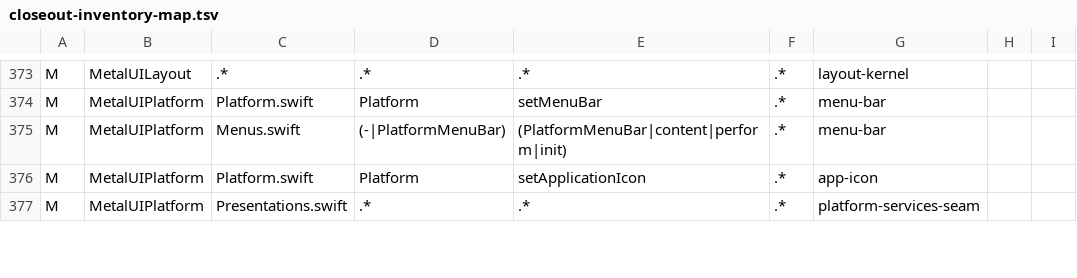
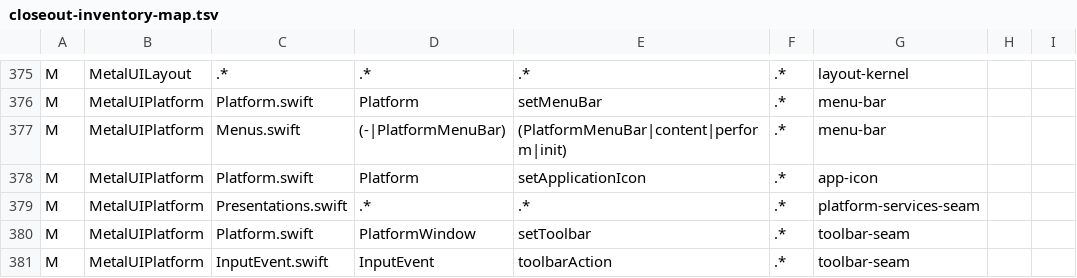
Before and after one commit to mburger89/MetalUI, a TSV file: docs/probes/closeout-inventory-map.tsv, drawn as a sheet; only a part is shown, gaps mark what is left out; the diff covers the shown part only; the diff names each change by its address in the sheet, - before the commit and + after, or states it on an @@ line.

```diff
--- a/docs/probes/closeout-inventory-map.tsv
+++ b/docs/probes/closeout-inventory-map.tsv
+row 380: M | MetalUIPlatform | Platform.swift | PlatformWindow | setToolbar | .* | toolbar-seam
+row 381: M | MetalUIPlatform | InputEvent.swift | InputEvent | toolbarAction | .* | toolbar-seam
```
Also changed, not shown: 4 added rows elsewhere in this file, docs/probes/closeout-public-api.tsv, 23 other files.
